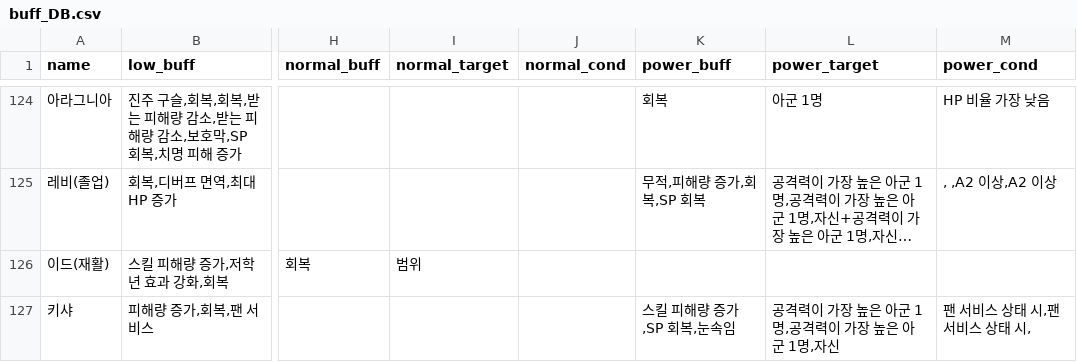
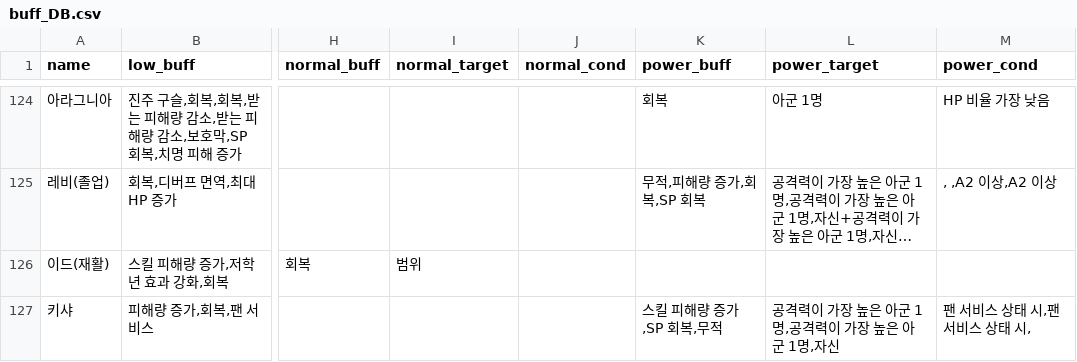
Before and after one commit to mediate1082/Trickal-Revive-Skill-Guide-Beta-0.8, a CSV file: data/buff_DB.csv, drawn as a sheet; only a part is shown, gaps mark what is left out; long unchanged cells end in …; the diff names each change by its address in the sheet, - before the commit and + after, or states it on an @@ line.

```diff
--- a/data/buff_DB.csv
+++ b/data/buff_DB.csv
-K127 (power_buff): 스킬 피해량 증가,SP 회복,눈속임
+K127 (power_buff): 스킬 피해량 증가,SP 회복,무적
```
Also changed, not shown: data/DB.csv.
